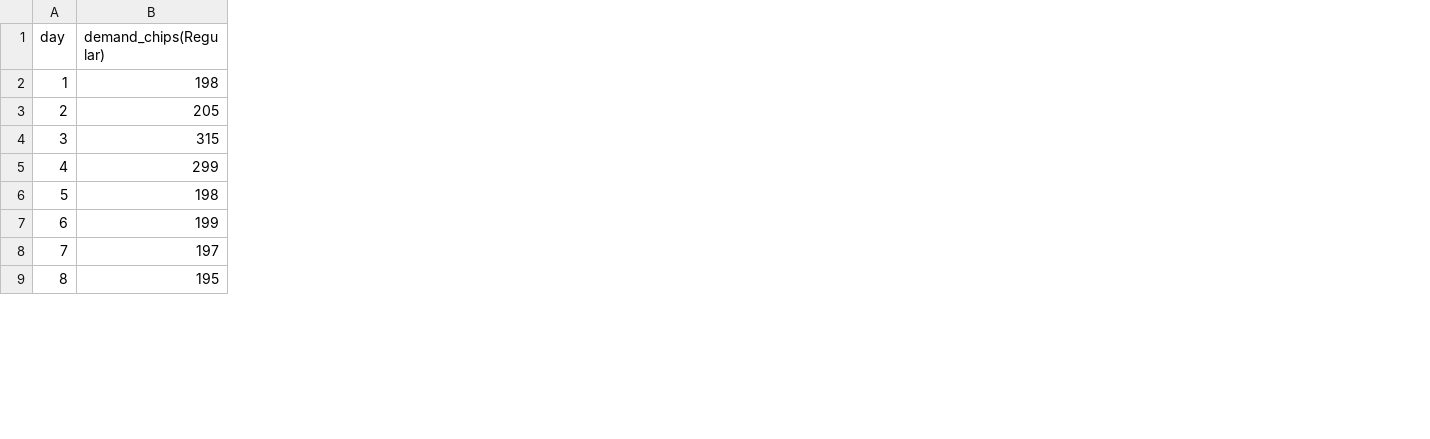
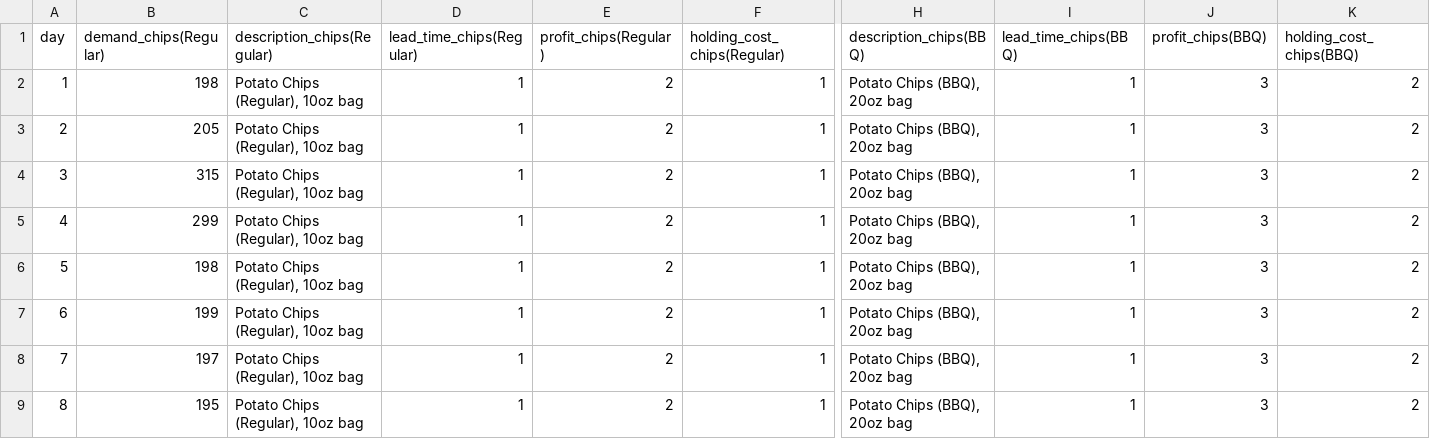
Before and after one commit to LeonGuertler/TextArena, a CSV file: examples/demand.csv, drawn as a sheet; only a part is shown, gaps mark what is left out; the diff names each change by its address in the sheet, - before the commit and + after, or states it on an @@ line.

```diff
--- a/examples/demand.csv
+++ b/examples/demand.csv
+column C (description_chips(Regular)), rows 2-9: all Potato Chips (Regular), 10oz bag
+column D (lead_time_chips(Regular)), rows 2-9: all 1
+column E (profit_chips(Regular)), rows 2-9: all 2
+column F (holding_cost_chips(Regular)), rows 2-9: all 1
+column H (description_chips(BBQ)), rows 2-9: all Potato Chips (BBQ), 20oz bag
+column I (lead_time_chips(BBQ)), rows 2-9: all 1
+column J (profit_chips(BBQ)), rows 2-9: all 3
+column K (holding_cost_chips(BBQ)), rows 2-9: all 2
```
Also changed, not shown: 15 other files.
